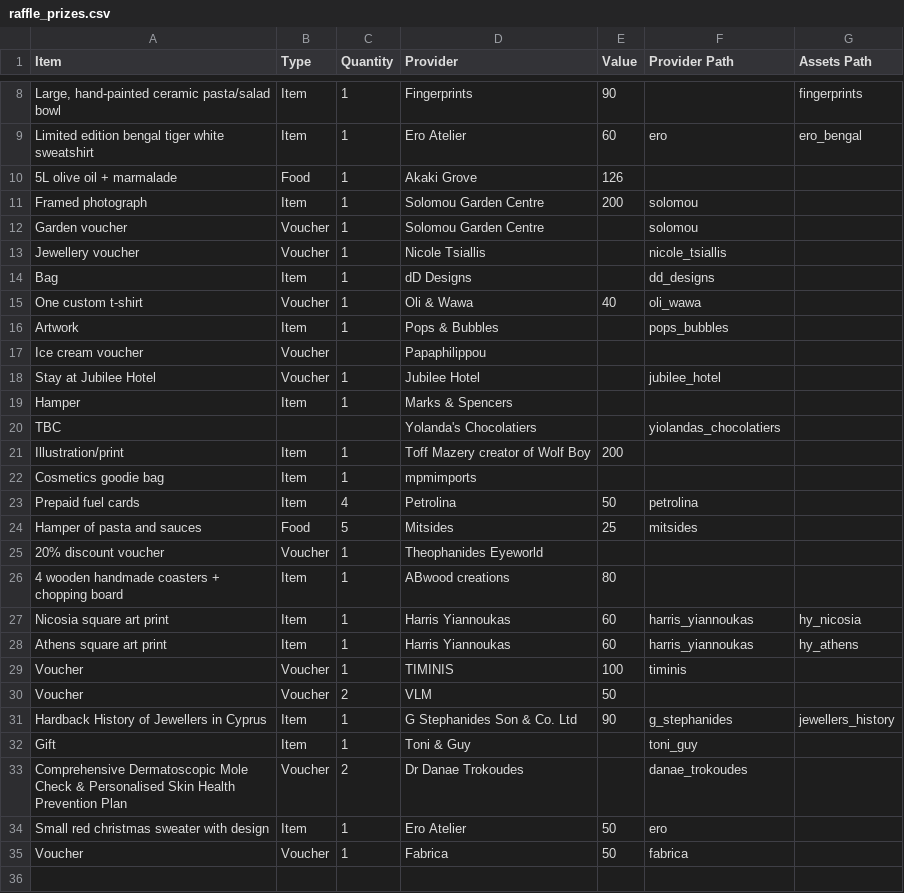
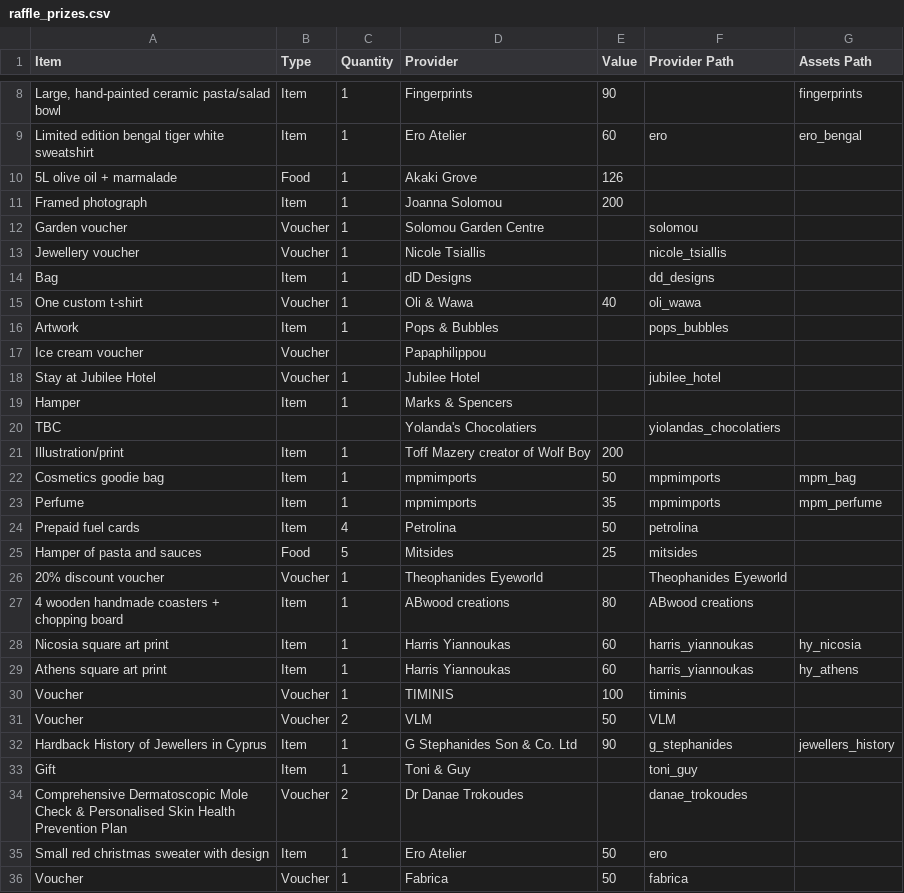
Before and after one commit to AnachronisticTech/jussa-raffle, a CSV file: resources/raffle_prizes.csv, drawn as a sheet; only a part is shown, gaps mark what is left out; addresses are those after the commit; the diff names each change by its address in the sheet, - before the commit and + after, or states it on an @@ line.

```diff
--- a/resources/raffle_prizes.csv
+++ b/resources/raffle_prizes.csv
-D11 (Provider): Solomou Garden Centre
+D11 (Provider): Joanna Solomou
-F11 (Provider Path): solomou
+F11 (Provider Path): (empty)
-E22 (Value): (empty)
+E22 (Value): 50
-F22 (Provider Path): (empty)
+F22 (Provider Path): mpmimports
-G22 (Assets Path): (empty)
+G22 (Assets Path): mpm_bag
+row 23: Perfume | Item | 1 | mpmimports | 35 | mpmimports | mpm_perfume
-F26 (Provider Path): (empty)
+F26 (Provider Path): Theophanides Eyeworld
-F27 (Provider Path): (empty)
+F27 (Provider Path): ABwood creations
-F31 (Provider Path): (empty)
+F31 (Provider Path): VLM
```
Also changed, not shown: 5 other files.
